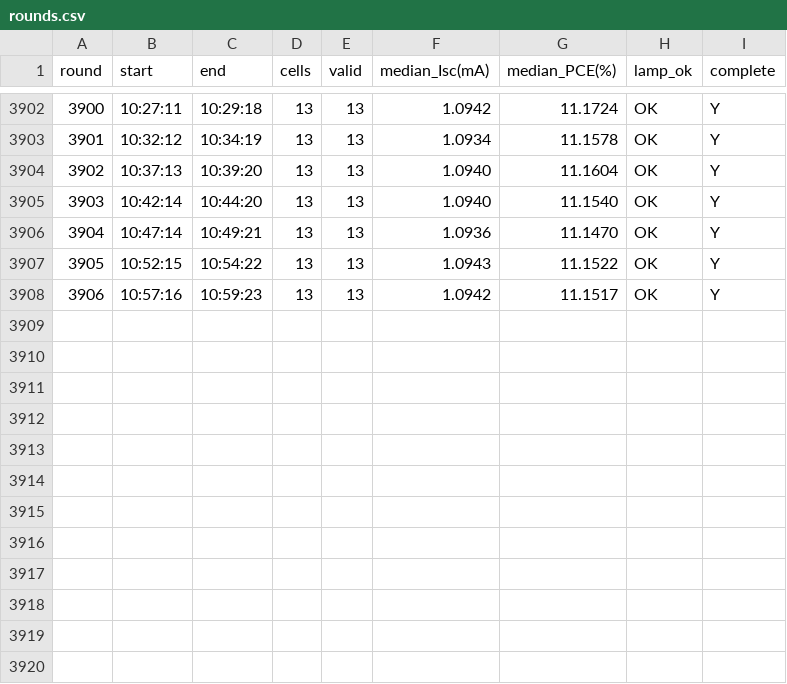
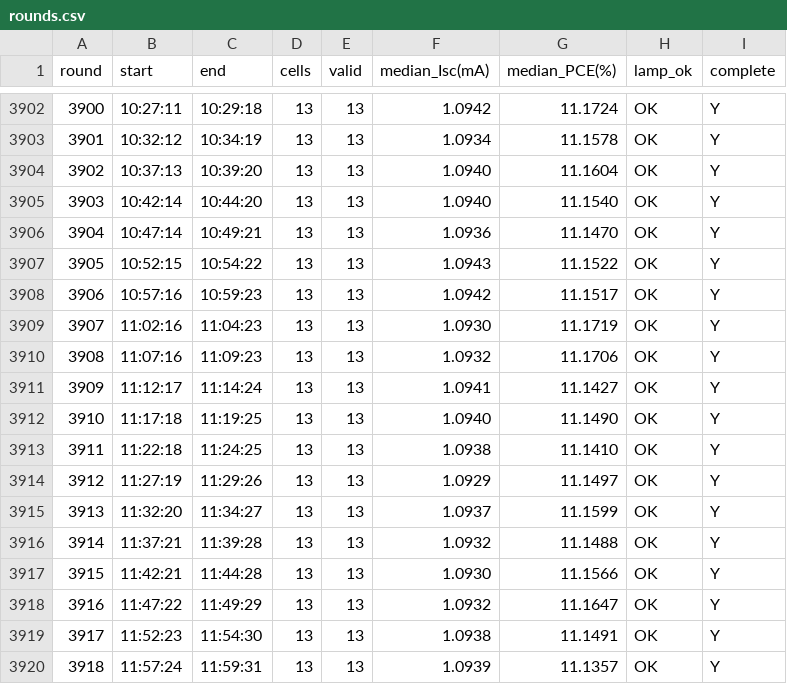
Before and after one commit to littleBlack2003/stabilty-data, a CSV file: indoor/rounds.csv, drawn as a sheet; only a part is shown, gaps mark what is left out; the diff names each change by its address in the sheet, - before the commit and + after, or states it on an @@ line.

```diff
--- a/indoor/rounds.csv
+++ b/indoor/rounds.csv
+row 3909: 3907 | 11:02:16 | 11:04:23 | 13 | 13 | 1.0930 | 11.1719 | OK | Y
+row 3910: 3908 | 11:07:16 | 11:09:23 | 13 | 13 | 1.0932 | 11.1706 | OK | Y
+row 3911: 3909 | 11:12:17 | 11:14:24 | 13 | 13 | 1.0941 | 11.1427 | OK | Y
+row 3912: 3910 | 11:17:18 | 11:19:25 | 13 | 13 | 1.0940 | 11.1490 | OK | Y
+row 3913: 3911 | 11:22:18 | 11:24:25 | 13 | 13 | 1.0938 | 11.1410 | OK | Y
+row 3914: 3912 | 11:27:19 | 11:29:26 | 13 | 13 | 1.0929 | 11.1497 | OK | Y
+row 3915: 3913 | 11:32:20 | 11:34:27 | 13 | 13 | 1.0937 | 11.1599 | OK | Y
+row 3916: 3914 | 11:37:21 | 11:39:28 | 13 | 13 | 1.0932 | 11.1488 | OK | Y
+row 3917: 3915 | 11:42:21 | 11:44:28 | 13 | 13 | 1.0930 | 11.1566 | OK | Y
+row 3918: 3916 | 11:47:22 | 11:49:29 | 13 | 13 | 1.0932 | 11.1647 | OK | Y
+row 3919: 3917 | 11:52:23 | 11:54:30 | 13 | 13 | 1.0938 | 11.1491 | OK | Y
+row 3920: 3918 | 11:57:24 | 11:59:31 | 13 | 13 | 1.0939 | 11.1357 | OK | Y
```
Also changed, not shown: docs/summary_groups.csv, indoor/aligned_group_mean.csv, 14 other files.
